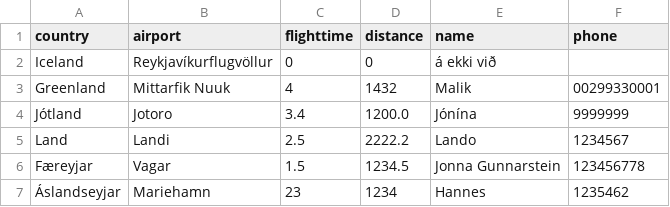
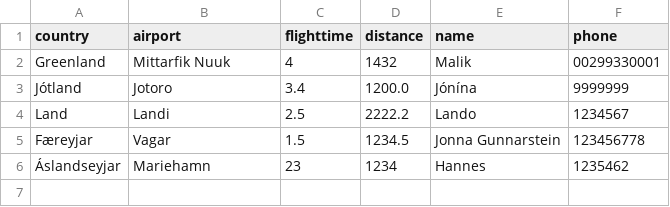
Before and after one commit to jonasingi02/Verklegt_n-mskei-_1_31, a CSV file: Code_files/data/files/destinations.csv, drawn as a sheet.

```diff
--- a/Code_files/data/files/destinations.csv
+++ b/Code_files/data/files/destinations.csv
@@ -1,3 +1,2 @@
 country,airport,flighttime,distance,name,phone
-Iceland,Reykjavíkurflugvöllur,0,0,á ekki við,
 Greenland,Mittarfik Nuuk,4,1432,Malik,00299330001
```
Also changed, not shown: Code_files/data/files/pilots.csv, 4 other files.
